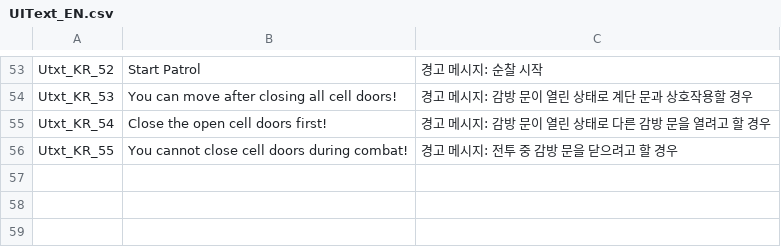
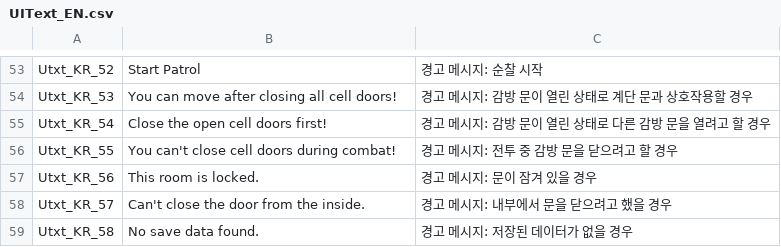
Before and after one commit to whoman4233/CanISleepTonightProject, a CSV file: Assets/07_Data/03_CSV/UIText_EN.csv, drawn as a sheet; only a part is shown, gaps mark what is left out.

```diff
--- a/Assets/07_Data/03_CSV/UIText_EN.csv
+++ b/Assets/07_Data/03_CSV/UIText_EN.csv
@@ -55,2 +55,5 @@ Utxt_KR_53,You can move after closing all cell doors!,경고 메시지: 감방
 Utxt_KR_54,Close the open cell doors first!,경고 메시지: 감방 문이 열린 상태로 다른 감방 문을 열려고 할 경우
-Utxt_KR_55,You cannot close cell doors during combat!,경고 메시지: 전투 중 감방 문을 닫으려고 할 경우
+Utxt_KR_55,You can't close cell doors during combat!,경고 메시지: 전투 중 감방 문을 닫으려고 할 경우
+Utxt_KR_56,This room is locked.,경고 메시지: 문이 잠겨 있을 경우
+Utxt_KR_57,Can't close the door from the inside.,경고 메시지: 내부에서 문을 닫으려고 했을 경우
+Utxt_KR_58,No save data found.,경고 메시지: 저장된 데이터가 없을 경우
```
Also changed, not shown: Assets/07_Data/03_CSV/UIText.csv.
